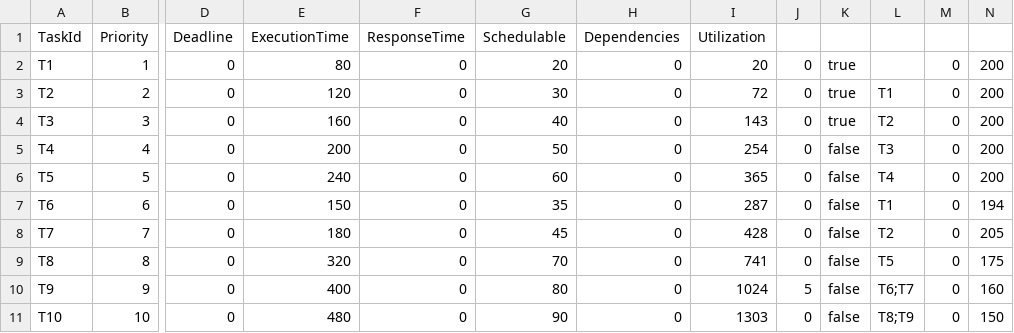
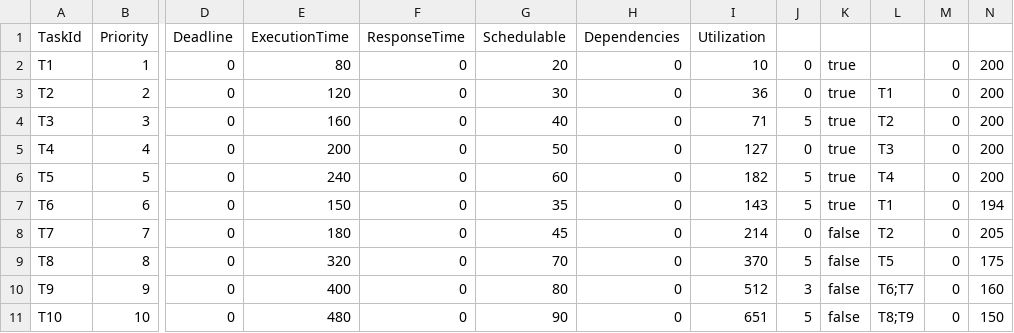
Before and after one commit to JoaoVitorSBarbosa/sumosimulator, a CSV file: reports/av2/scheduling.csv, drawn as a sheet; only a part is shown, gaps mark what is left out; the diff names each change by its address in the sheet, - before the commit and + after, or states it on an @@ line.

```diff
--- a/reports/av2/scheduling.csv
+++ b/reports/av2/scheduling.csv
-I2 (Utilization): 20
+I2 (Utilization): 10
-I3 (Utilization): 72
+I3 (Utilization): 36
-I4 (Utilization): 143
+I4 (Utilization): 71
-J4: 0
+J4: 5
-I5 (Utilization): 254
+I5 (Utilization): 127
-K5:K7: false
+K5:K7: true
-I6 (Utilization): 365
+I6 (Utilization): 182
-J6:J7: 0
+J6:J7: 5
-I7 (Utilization): 287
+I7 (Utilization): 143
-I8 (Utilization): 428
+I8 (Utilization): 214
-I9 (Utilization): 741
+I9 (Utilization): 370
-J9: 0
+J9: 5
-I10 (Utilization): 1024
+I10 (Utilization): 512
-J10: 5
+J10: 3
-I11 (Utilization): 1303
+I11 (Utilization): 651
-J11: 0
+J11: 5
```
Also changed, not shown: reports/av2/consolidated.csv, reports/av2/reconciliation.csv, 40 other files.
